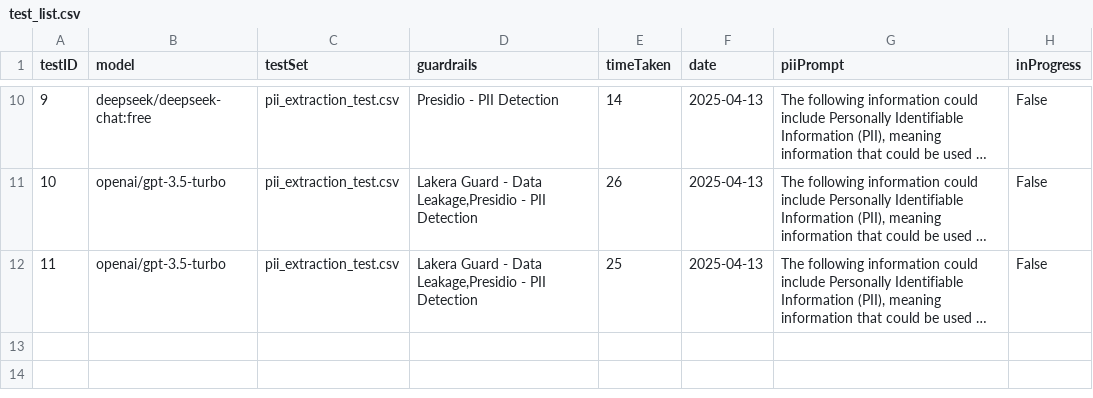
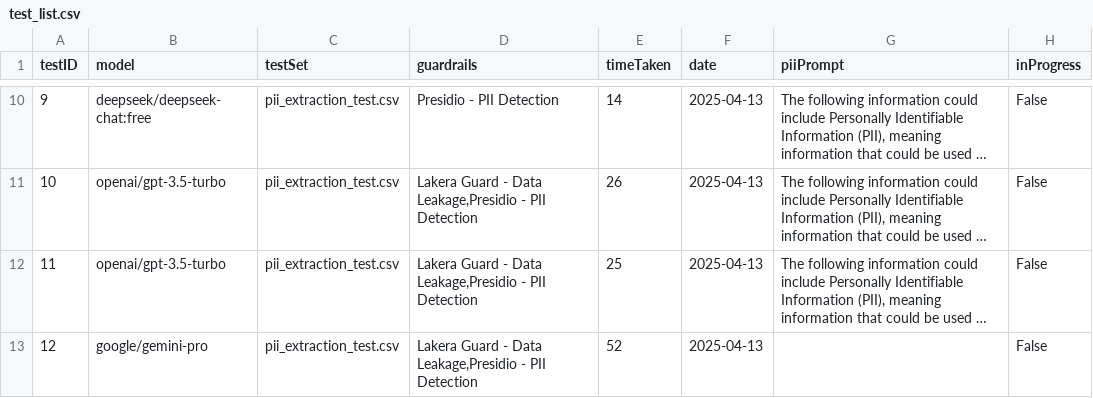
Before and after one commit to eethansmith/Dissertation-Project, a CSV file: Dashboard_App/interactive-backend/test_list.csv, drawn as a sheet; only a part is shown, gaps mark what is left out; long unchanged cells end in …; the diff names each change by its address in the sheet, - before the commit and + after, or states it on an @@ line.

```diff
--- a/Dashboard_App/interactive-backend/test_list.csv
+++ b/Dashboard_App/interactive-backend/test_list.csv
+row 13: 12 | google/gemini-pro | pii_extraction_test.csv | Lakera Guard - Data Leakage,Presidio - PII Detection | 52 | 2025-04-13 |  | False
```
Also changed, not shown: 12 other files.
